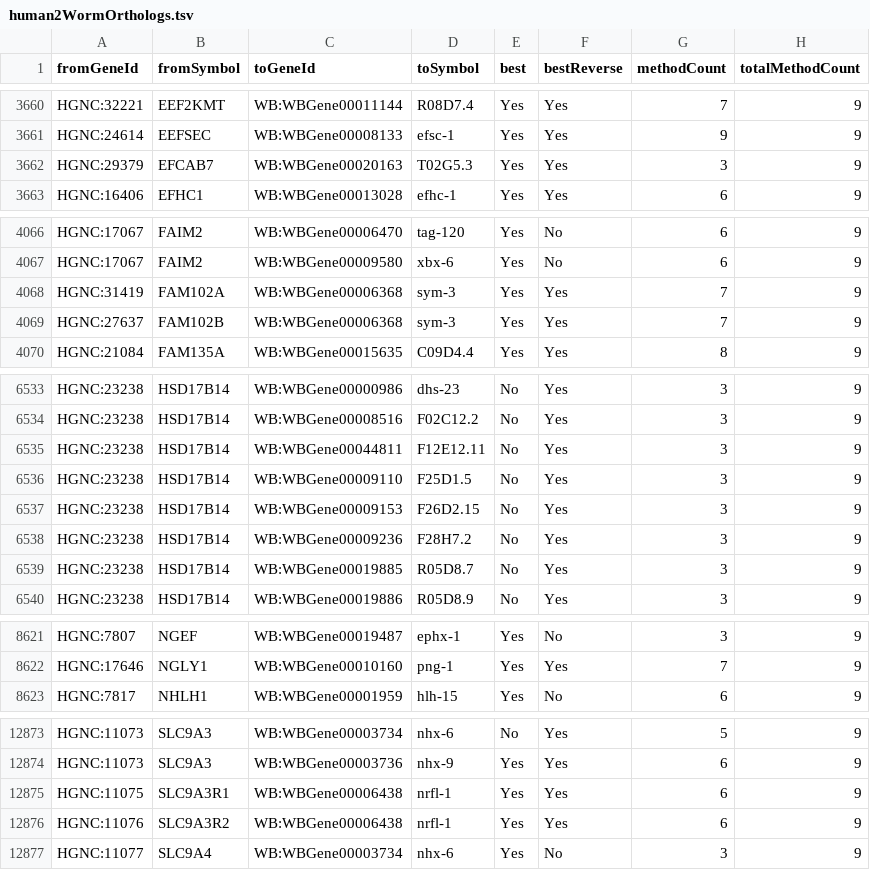
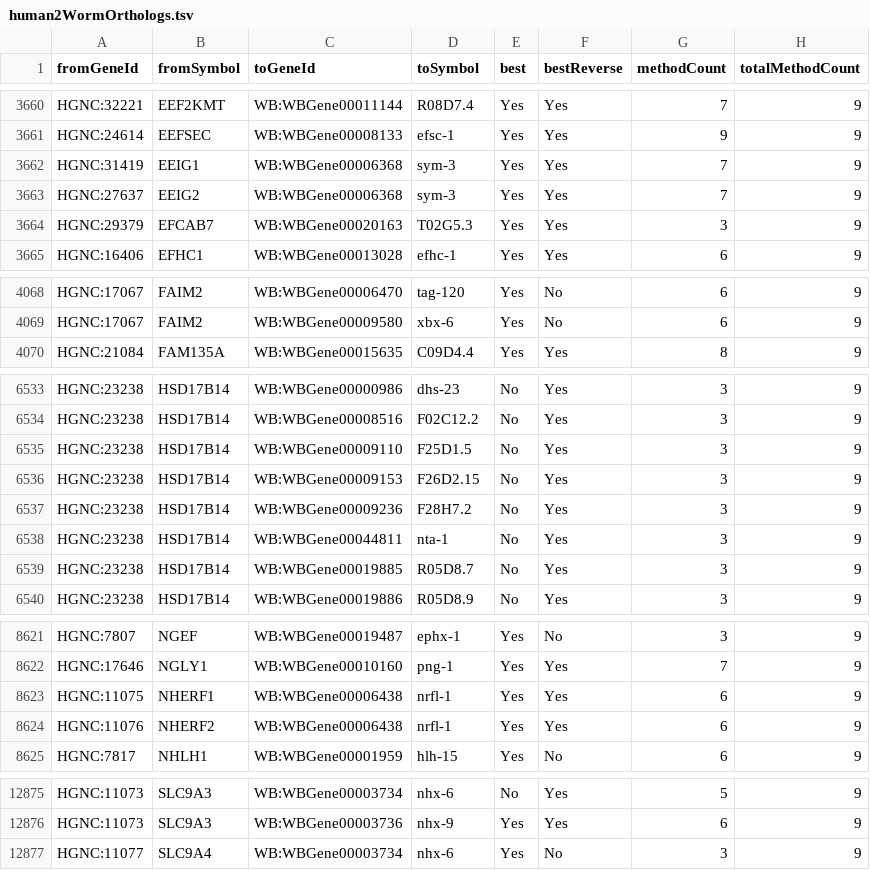
Before and after one commit to SysBioChalmers/Worm-GEM, a TSV file: data/human2WormOrthologs.tsv, drawn as a sheet; only a part is shown, gaps mark what is left out; the diff covers the shown part only.

Commit message:
data: update human-worm OG pairs
- downloaded from Alliance of Genome Resources v5.4.0

```diff
--- a/data/human2WormOrthologs.tsv
+++ b/data/human2WormOrthologs.tsv
@@ -3661,2 +3661,4 @@ HGNC:32221	EEF2KMT	WB:WBGene00011144	R08D7.4	Yes	Yes	7	9
 HGNC:24614	EEFSEC	WB:WBGene00008133	efsc-1	Yes	Yes	9	9
+HGNC:31419	EEIG1	WB:WBGene00006368	sym-3	Yes	Yes	7	9
+HGNC:27637	EEIG2	WB:WBGene00006368	sym-3	Yes	Yes	7	9
 HGNC:29379	EFCAB7	WB:WBGene00020163	T02G5.3	Yes	Yes	3	9
@@ -4067,4 +4069,2 @@ HGNC:17067	FAIM2	WB:WBGene00006470	tag-120	Yes	No	6	9
 HGNC:17067	FAIM2	WB:WBGene00009580	xbx-6	Yes	No	6	9
-HGNC:31419	FAM102A	WB:WBGene00006368	sym-3	Yes	Yes	7	9
-HGNC:27637	FAM102B	WB:WBGene00006368	sym-3	Yes	Yes	7	9
 HGNC:21084	FAM135A	WB:WBGene00015635	C09D4.4	Yes	Yes	8	9
@@ -6534,3 +6534,2 @@ HGNC:23238	HSD17B14	WB:WBGene00000986	dhs-23	No	Yes	3	9
 HGNC:23238	HSD17B14	WB:WBGene00008516	F02C12.2	No	Yes	3	9
-HGNC:23238	HSD17B14	WB:WBGene00044811	F12E12.11	No	Yes	3	9
 HGNC:23238	HSD17B14	WB:WBGene00009110	F25D1.5	No	Yes	3	9
@@ -6538,2 +6537,3 @@ HGNC:23238	HSD17B14	WB:WBGene00009153	F26D2.15	No	Yes	3	9
 HGNC:23238	HSD17B14	WB:WBGene00009236	F28H7.2	No	Yes	3	9
+HGNC:23238	HSD17B14	WB:WBGene00044811	nta-1	No	Yes	3	9
 HGNC:23238	HSD17B14	WB:WBGene00019885	R05D8.7	No	Yes	3	9
@@ -8622,2 +8622,4 @@ HGNC:7807	NGEF	WB:WBGene00019487	ephx-1	Yes	No	3	9
 HGNC:17646	NGLY1	WB:WBGene00010160	png-1	Yes	Yes	7	9
+HGNC:11075	NHERF1	WB:WBGene00006438	nrfl-1	Yes	Yes	6	9
+HGNC:11076	NHERF2	WB:WBGene00006438	nrfl-1	Yes	Yes	6	9
 HGNC:7817	NHLH1	WB:WBGene00001959	hlh-15	Yes	No	6	9
@@ -12874,4 +12876,2 @@ HGNC:11073	SLC9A3	WB:WBGene00003734	nhx-6	No	Yes	5	9
 HGNC:11073	SLC9A3	WB:WBGene00003736	nhx-9	Yes	Yes	6	9
-HGNC:11075	SLC9A3R1	WB:WBGene00006438	nrfl-1	Yes	Yes	6	9
-HGNC:11076	SLC9A3R2	WB:WBGene00006438	nrfl-1	Yes	Yes	6	9
 HGNC:11077	SLC9A4	WB:WBGene00003734	nhx-6	Yes	No	3	9
```
Also changed, not shown: 1 added row, 1 removed row and 23 edited cells elsewhere in this file.
